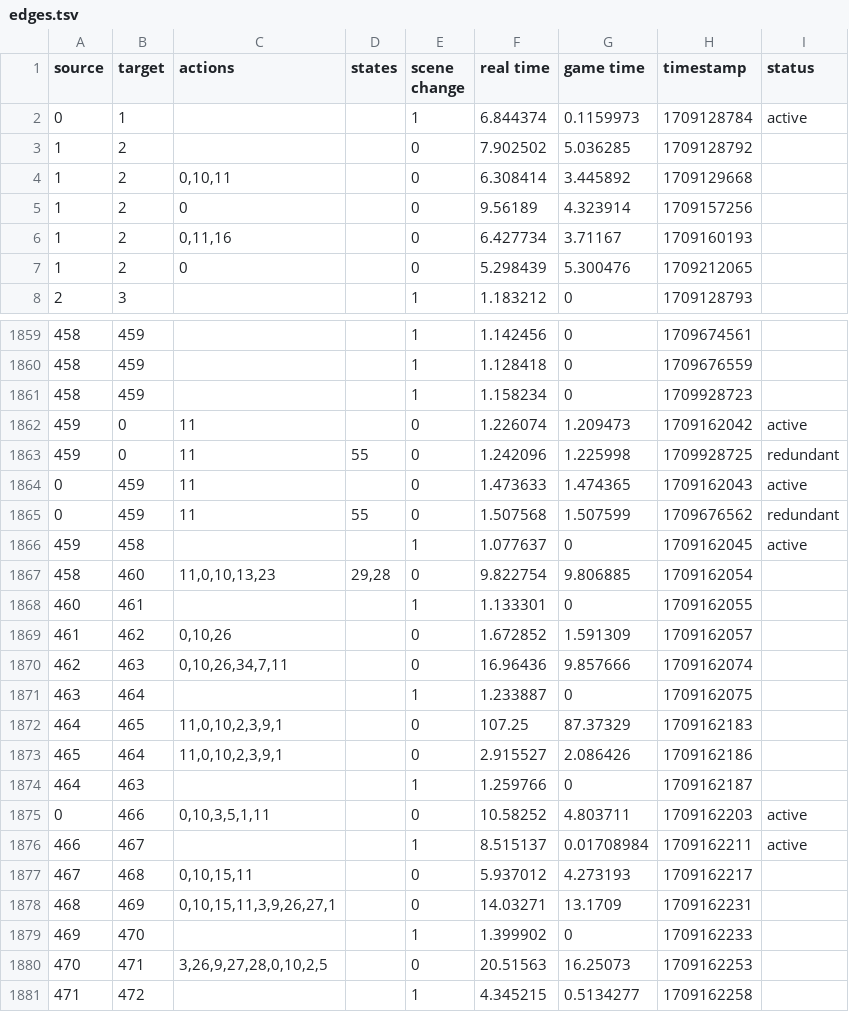
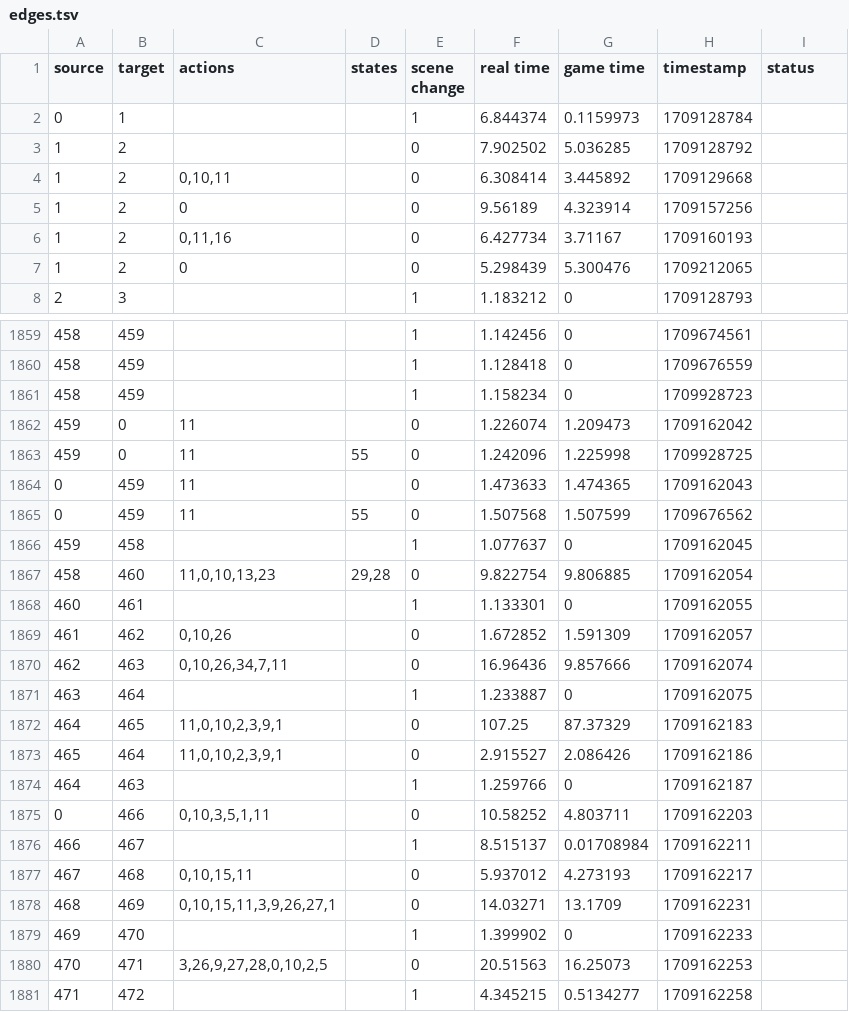
Before and after one commit to CarlosFdez/unsighted-randomeister-log-reader, a TSV file: data/edges.tsv, drawn as a sheet; only a part is shown, gaps mark what is left out.

```diff
--- a/data/edges.tsv
+++ b/data/edges.tsv
@@ -1,3 +1,3 @@
 source	target	actions	states	scene change	real time	game time	timestamp	status
-0	1			1	6.844374	0.1159973	1709128784	active
+0	1			1	6.844374	0.1159973	1709128784	
 1	2			0	7.902502	5.036285	1709128792	
@@ -1861,7 +1861,7 @@ source	target	actions	states	scene change	real time	game time	timestamp	status
 458	459			1	1.158234	0	1709928723	
-459	0	11		0	1.226074	1.209473	1709162042	active
-459	0	11	55	0	1.242096	1.225998	1709928725	redundant
-0	459	11		0	1.473633	1.474365	1709162043	active
-0	459	11	55	0	1.507568	1.507599	1709676562	redundant
-459	458			1	1.077637	0	1709162045	active
+459	0	11		0	1.226074	1.209473	1709162042	
+459	0	11	55	0	1.242096	1.225998	1709928725	
+0	459	11		0	1.473633	1.474365	1709162043	
+0	459	11	55	0	1.507568	1.507599	1709676562	
+459	458			1	1.077637	0	1709162045	
 458	460	11,0,10,13,23	29,28	0	9.822754	9.806885	1709162054	
@@ -1874,4 +1874,4 @@ source	target	actions	states	scene change	real time	game time	timestamp	status
 464	463			1	1.259766	0	1709162187	
-0	466	0,10,3,5,1,11		0	10.58252	4.803711	1709162203	active
-466	467			1	8.515137	0.01708984	1709162211	active
+0	466	0,10,3,5,1,11		0	10.58252	4.803711	1709162203	
+466	467			1	8.515137	0.01708984	1709162211	
 467	468	0,10,15,11		0	5.937012	4.273193	1709162217	
```
Also changed, not shown: 13 other files.
